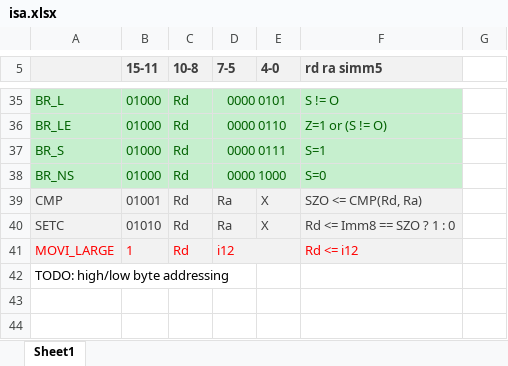
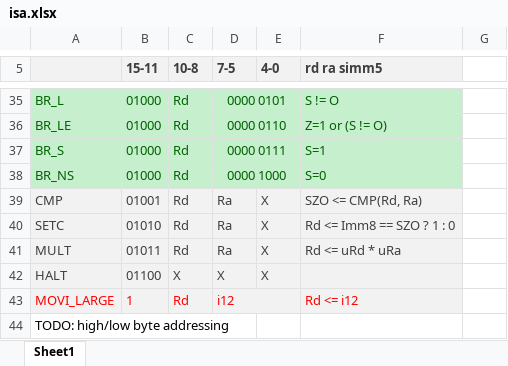
Before and after one commit to bendl/vmicro16, an Excel workbook: docs/isa.xlsx, sheet Sheet1, drawn as a sheet; only a part is shown, gaps mark what is left out; values as stored, in another font and other column widths than the file's, no borders; the diff names each change by its address in the sheet, - before the commit and + after, or states it on an @@ line.

```diff
--- a/docs/isa.xlsx (sheet Sheet1)
+++ b/docs/isa.xlsx (sheet Sheet1)
+row 41: MULT | 01011 | Rd | Ra | X | Rd <= uRd * uRa
+row 42: HALT | 01100 | X | X | X
```
Also changed, not shown: 7 other files.
